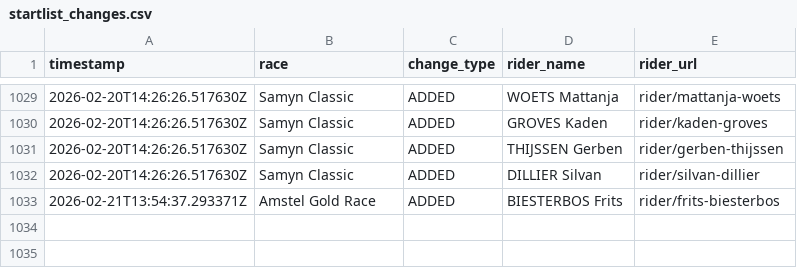
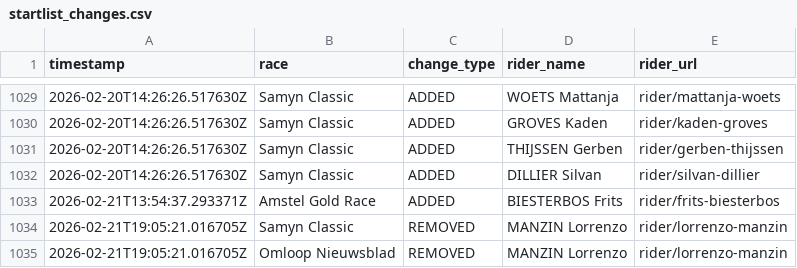
Before and after one commit to nigellindemann-dev/wm26, a CSV file: output/startlist_changes.csv, drawn as a sheet; only a part is shown, gaps mark what is left out; the diff names each change by its address in the sheet, - before the commit and + after, or states it on an @@ line.

```diff
--- a/output/startlist_changes.csv
+++ b/output/startlist_changes.csv
+row 1034: 2026-02-21T19:05:21.016705Z | Samyn Classic | REMOVED | MANZIN Lorrenzo | rider/lorrenzo-manzin
+row 1035: 2026-02-21T19:05:21.016705Z | Omloop Nieuwsblad | REMOVED | MANZIN Lorrenzo | rider/lorrenzo-manzin
```
Also changed, not shown: output/startlist_matrix.csv, 2 other files.
